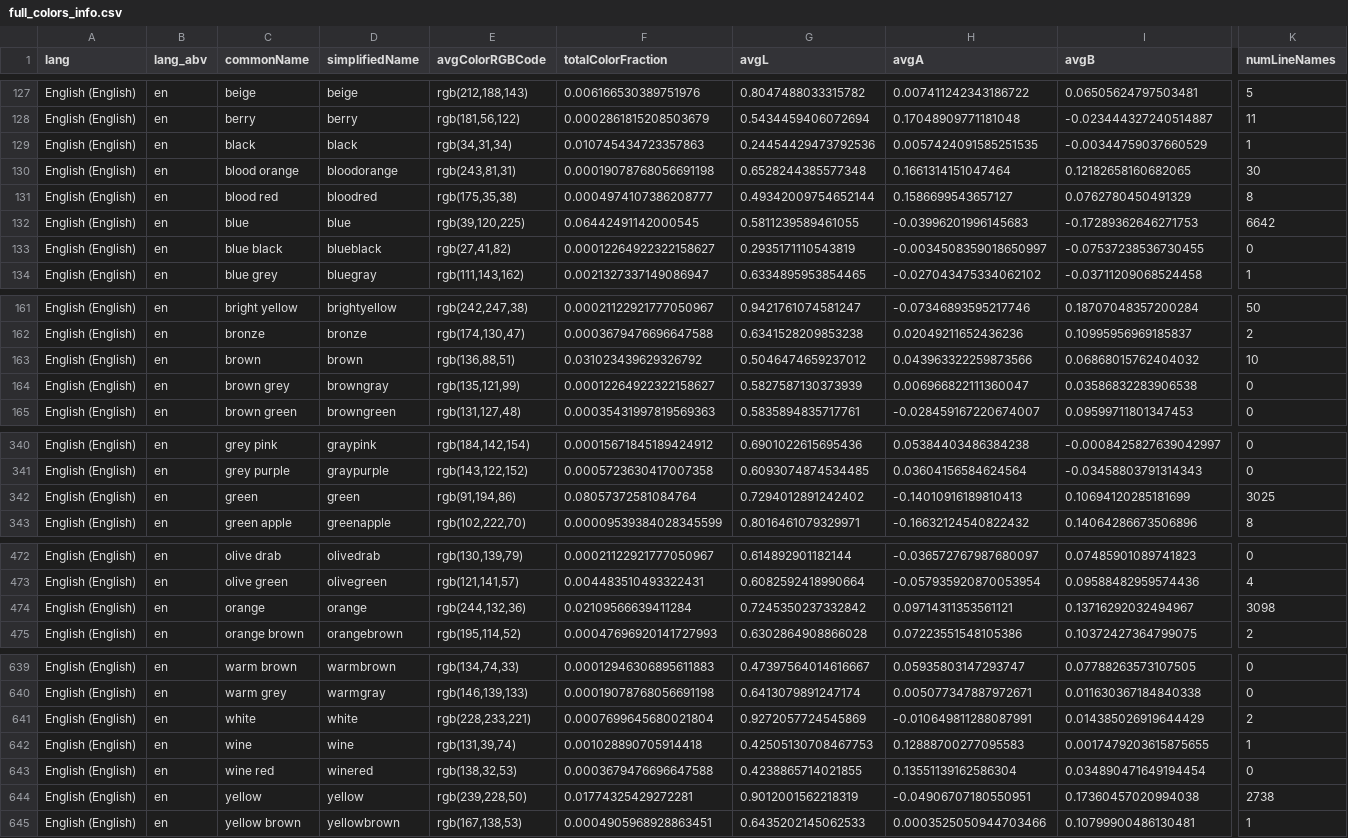
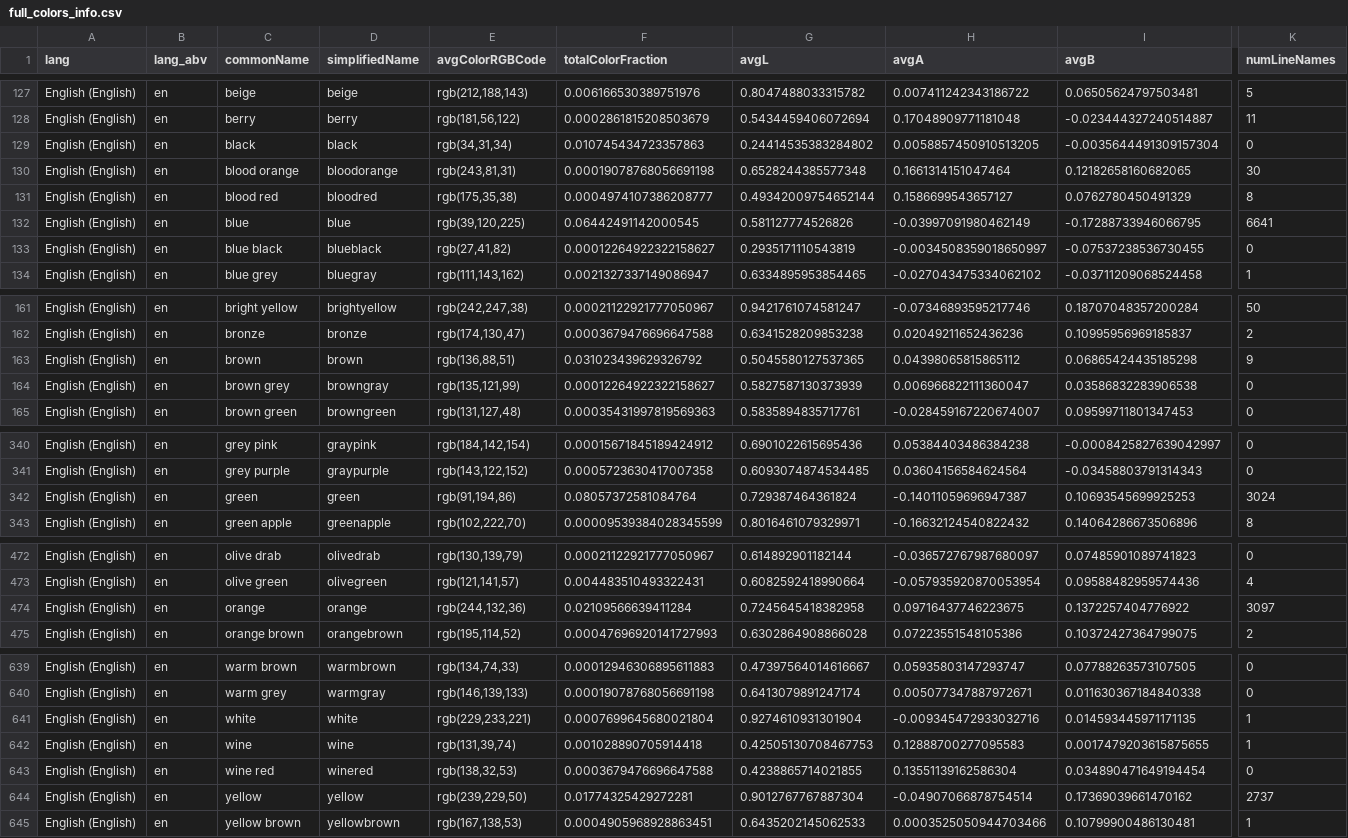
Before and after one commit to uwdata/color-naming-in-different-languages, a CSV file: model/full_colors_info.csv, drawn as a sheet; only a part is shown, gaps mark what is left out; the diff covers the shown part only; the diff names each change by its address in the sheet, - before the commit and + after, or states it on an @@ line.

```diff
--- a/model/full_colors_info.csv
+++ b/model/full_colors_info.csv
-G129 (avgL): 0.24454429473792536
+G129 (avgL): 0.24414535383284802
-H129 (avgA): 0.0057424091585251535
+H129 (avgA): 0.0058857450910513205
-I129 (avgB): -0.00344759037660529
+I129 (avgB): -0.0035644491309157304
-K129 (numLineNames): 1
+K129 (numLineNames): 0
-G132 (avgL): 0.5811239589461055
+G132 (avgL): 0.581127774526826
-H132 (avgA): -0.03996201996145683
+H132 (avgA): -0.03997091980462149
-I132 (avgB): -0.17289362646271753
+I132 (avgB): -0.17288733946066795
-K132 (numLineNames): 6642
+K132 (numLineNames): 6641
-G163 (avgL): 0.5046474659237012
+G163 (avgL): 0.5045580127537365
-H163 (avgA): 0.043963322259873566
+H163 (avgA): 0.04398065815865112
-I163 (avgB): 0.06868015762404032
+I163 (avgB): 0.06865424435185298
-K163 (numLineNames): 10
+K163 (numLineNames): 9
-G342 (avgL): 0.7294012891242402
+G342 (avgL): 0.729387464361824
-H342 (avgA): -0.14010916189810413
+H342 (avgA): -0.14011059696947387
-I342 (avgB): 0.10694120285181699
+I342 (avgB): 0.10693545699925253
-K342 (numLineNames): 3025
+K342 (numLineNames): 3024
-G474 (avgL): 0.7245350237332842
+G474 (avgL): 0.7245645418382958
-H474 (avgA): 0.09714311353561121
+H474 (avgA): 0.09716437746223675
-I474 (avgB): 0.13716292032494967
+I474 (avgB): 0.1372257404776922
-K474 (numLineNames): 3098
+K474 (numLineNames): 3097
-E641 (avgColorRGBCode): rgb(228,233,221)
+E641 (avgColorRGBCode): rgb(229,233,221)
-G641 (avgL): 0.9272057724545869
+G641 (avgL): 0.9274610931301904
-H641 (avgA): -0.010649811288087991
+H641 (avgA): -0.009345472933032716
-I641 (avgB): 0.014385026919644429
+I641 (avgB): 0.014593445971171135
-K641 (numLineNames): 2
+K641 (numLineNames): 1
-E644 (avgColorRGBCode): rgb(239,228,50)
+E644 (avgColorRGBCode): rgb(239,229,50)
-G644 (avgL): 0.9012001562218319
+G644 (avgL): 0.9012767767887304
-H644 (avgA): -0.04906707180550951
+H644 (avgA): -0.04907066878754514
-I644 (avgB): 0.17360457020994038
+I644 (avgB): 0.17369039661470162
-K644 (numLineNames): 2738
+K644 (numLineNames): 2737
```
Also changed, not shown: 12 edited cells elsewhere in this file, model/hue_colors_info.csv, model/lang_info.csv, 18 other files.
